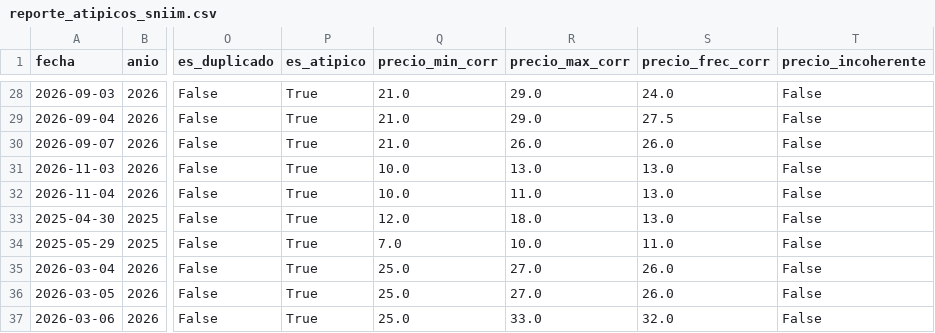
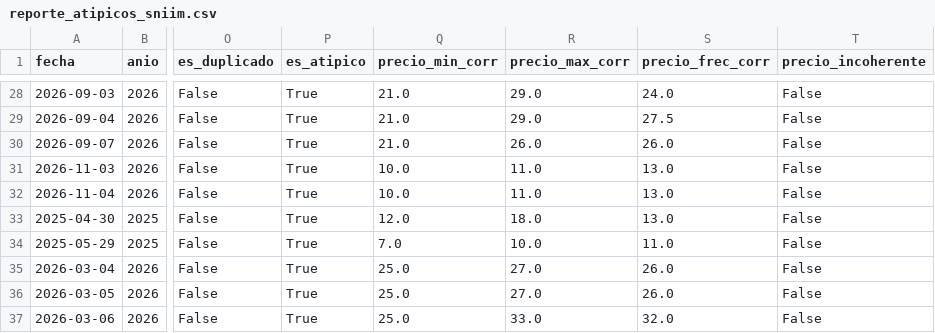
Before and after one commit to NaomiAlvarez/observatorio-limon-colima, a CSV file: data/plata/reporte_atipicos_sniim.csv, drawn as a sheet; only a part is shown, gaps mark what is left out; the diff names each change by its address in the sheet, - before the commit and + after, or states it on an @@ line.

```diff
--- a/data/plata/reporte_atipicos_sniim.csv
+++ b/data/plata/reporte_atipicos_sniim.csv
-R31 (precio_max_corr): 13.0
+R31 (precio_max_corr): 11.0
```
Also changed, not shown: calidad/defectos-Gonzalo.csv, calidad/tiempo-Gonzalo.csv, 18 other files.
